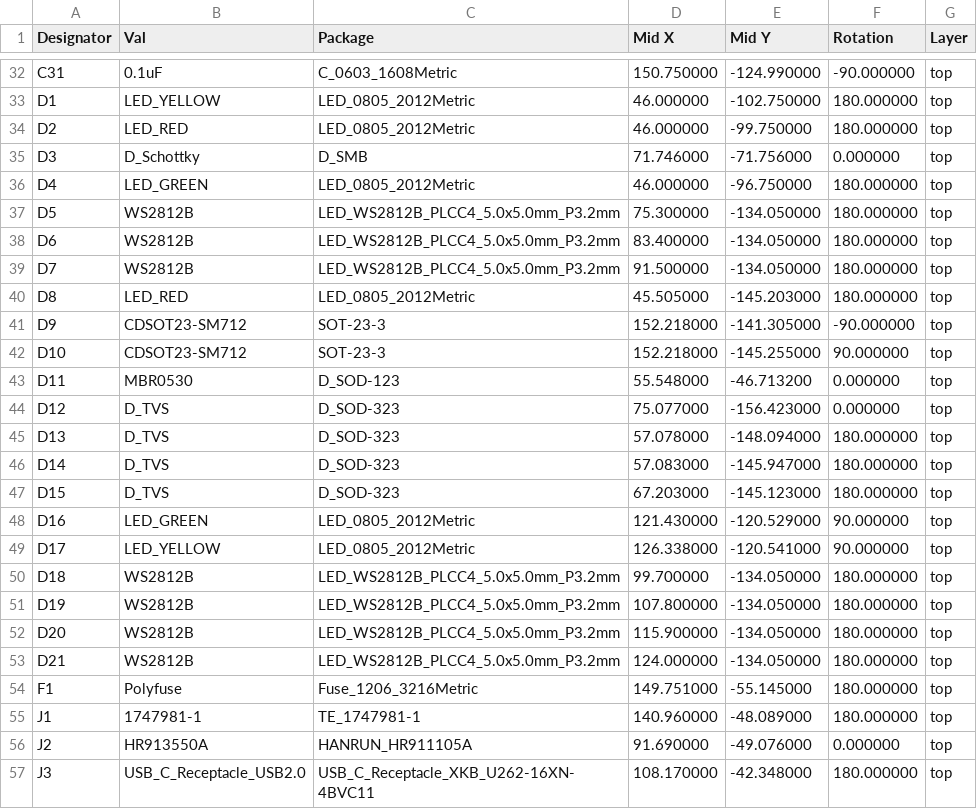
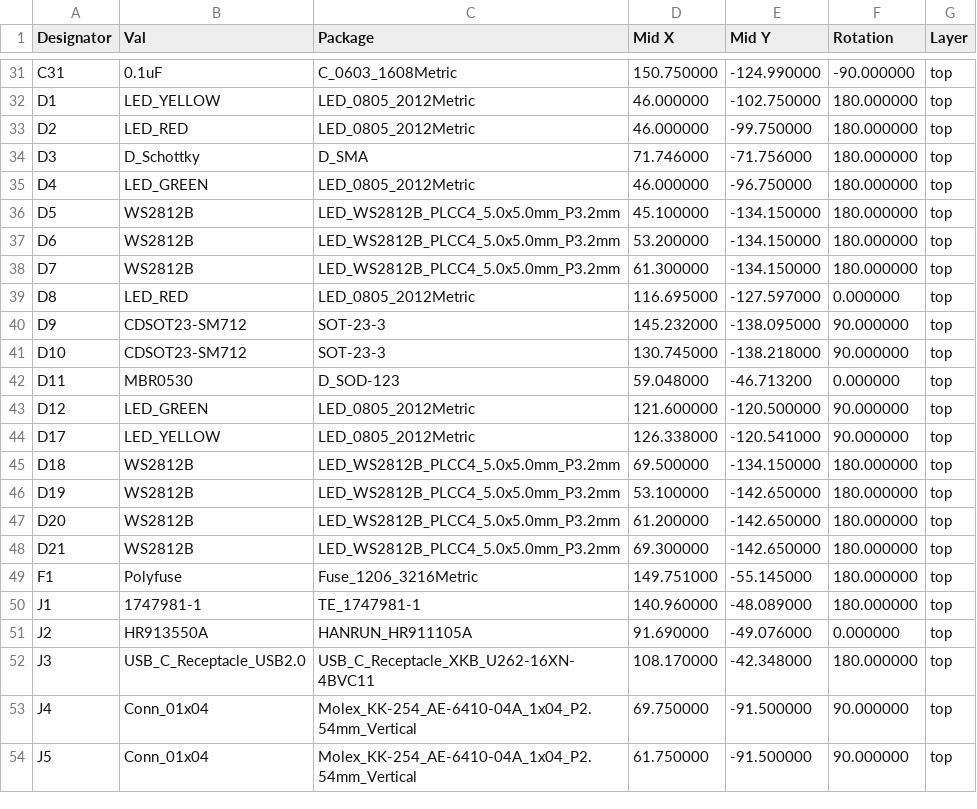
Before and after one commit to Twisted-Fields/acorn-robot-electronics, a CSV file: cm4_robot_board/gerber/cm4-robot-top-pos.csv, drawn as a sheet; only a part is shown, gaps mark what is left out; the shorter side is filled out with more unchanged rows; the diff covers the shown part only.

```diff
--- a/cm4_robot_board/gerber/cm4-robot-top-pos.csv
+++ b/cm4_robot_board/gerber/cm4-robot-top-pos.csv
@@ -34,21 +33,17 @@ Designator,Val,Package,Mid X,Mid Y,Rotation,Layer
 "D2","LED_RED","LED_0805_2012Metric",46.000000,-99.750000,180.000000,top
-"D3","D_Schottky","D_SMB",71.746000,-71.756000,0.000000,top
+"D3","D_Schottky","D_SMA",71.746000,-71.756000,180.000000,top
 "D4","LED_GREEN","LED_0805_2012Metric",46.000000,-96.750000,180.000000,top
-"D5","WS2812B","LED_WS2812B_PLCC4_5.0x5.0mm_P3.2mm",75.300000,-134.050000,180.000000,top
-"D6","WS2812B","LED_WS2812B_PLCC4_5.0x5.0mm_P3.2mm",83.400000,-134.050000,180.000000,top
-"D7","WS2812B","LED_WS2812B_PLCC4_5.0x5.0mm_P3.2mm",91.500000,-134.050000,180.000000,top
-"D8","LED_RED","LED_0805_2012Metric",45.505000,-145.203000,180.000000,top
-"D9","CDSOT23-SM712","SOT-23-3",152.218000,-141.305000,-90.000000,top
-"D10","CDSOT23-SM712","SOT-23-3",152.218000,-145.255000,90.000000,top
-"D11","MBR0530","D_SOD-123",55.548000,-46.713200,0.000000,top
-"D12","D_TVS","D_SOD-323",75.077000,-156.423000,0.000000,top
-"D13","D_TVS","D_SOD-323",57.078000,-148.094000,180.000000,top
-"D14","D_TVS","D_SOD-323",57.083000,-145.947000,180.000000,top
-"D15","D_TVS","D_SOD-323",67.203000,-145.123000,180.000000,top
-"D16","LED_GREEN","LED_0805_2012Metric",121.430000,-120.529000,90.000000,top
+"D5","WS2812B","LED_WS2812B_PLCC4_5.0x5.0mm_P3.2mm",45.100000,-134.150000,180.000000,top
+"D6","WS2812B","LED_WS2812B_PLCC4_5.0x5.0mm_P3.2mm",53.200000,-134.150000,180.000000,top
+"D7","WS2812B","LED_WS2812B_PLCC4_5.0x5.0mm_P3.2mm",61.300000,-134.150000,180.000000,top
+"D8","LED_RED","LED_0805_2012Metric",116.695000,-127.597000,0.000000,top
+"D9","CDSOT23-SM712","SOT-23-3",145.232000,-138.095000,90.000000,top
+"D10","CDSOT23-SM712","SOT-23-3",130.745000,-138.218000,90.000000,top
+"D11","MBR0530","D_SOD-123",59.048000,-46.713200,0.000000,top
+"D12","LED_GREEN","LED_0805_2012Metric",121.600000,-120.500000,90.000000,top
 "D17","LED_YELLOW","LED_0805_2012Metric",126.338000,-120.541000,90.000000,top
-"D18","WS2812B","LED_WS2812B_PLCC4_5.0x5.0mm_P3.2mm",99.700000,-134.050000,180.000000,top
-"D19","WS2812B","LED_WS2812B_PLCC4_5.0x5.0mm_P3.2mm",107.800000,-134.050000,180.000000,top
-"D20","WS2812B","LED_WS2812B_PLCC4_5.0x5.0mm_P3.2mm",115.900000,-134.050000,180.000000,top
-"D21","WS2812B","LED_WS2812B_PLCC4_5.0x5.0mm_P3.2mm",124.000000,-134.050000,180.000000,top
+"D18","WS2812B","LED_WS2812B_PLCC4_5.0x5.0mm_P3.2mm",69.500000,-134.150000,180.000000,top
+"D19","WS2812B","LED_WS2812B_PLCC4_5.0x5.0mm_P3.2mm",53.100000,-142.650000,180.000000,top
+"D20","WS2812B","LED_WS2812B_PLCC4_5.0x5.0mm_P3.2mm",61.200000,-142.650000,180.000000,top
+"D21","WS2812B","LED_WS2812B_PLCC4_5.0x5.0mm_P3.2mm",69.300000,-142.650000,180.000000,top
 "F1","Polyfuse","Fuse_1206_3216Metric",149.751000,-55.145000,180.000000,top
```
Also changed, not shown: 1 added row, 6 removed rows and 92 edited cells elsewhere in this file, cm4_robot_board/cm4-robot.csv, 55 other files.
